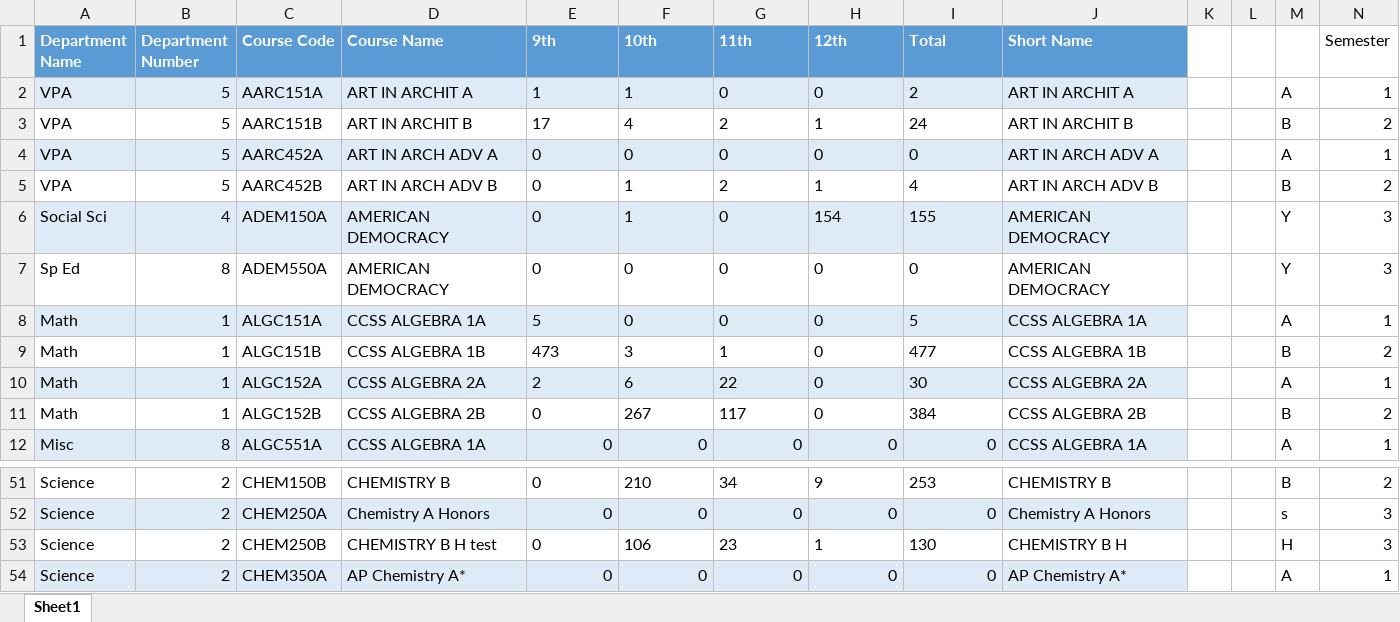
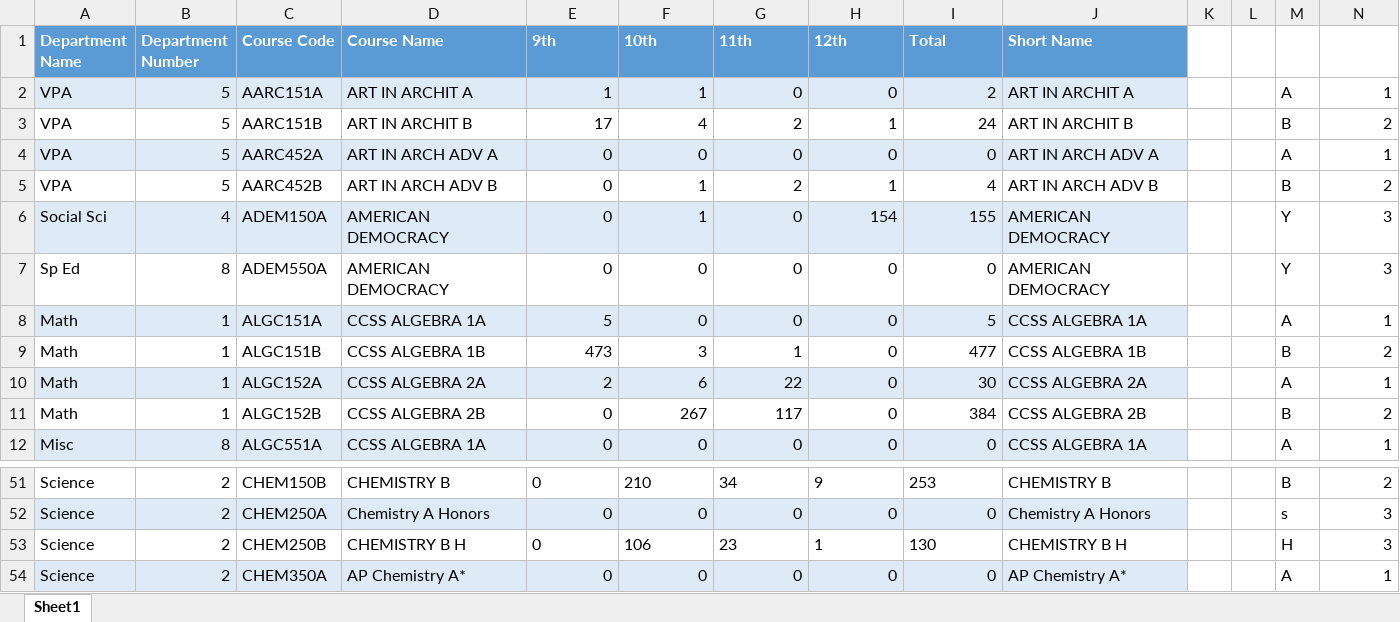
Before and after one commit to dengzac/scheduler, an Excel workbook: models/final.xlsx, sheet Sheet1, drawn as a sheet; only a part is shown, gaps mark what is left out; values as stored, in another font and other column widths than the file's, no borders; the diff names each change by its address in the sheet, - before the commit and + after, or states it on an @@ line.

Commit message:
Switch semesters

```diff
--- a/models/final.xlsx (sheet Sheet1)
+++ b/models/final.xlsx (sheet Sheet1)
-N1: Semester
+N1: (empty)
-E2:I11 alignment: left
+E2:I11 alignment: right
-D53 (Course Name): CHEMISTRY B H test
+D53 (Course Name): CHEMISTRY B H
```
Also changed, not shown: 4 other files.
